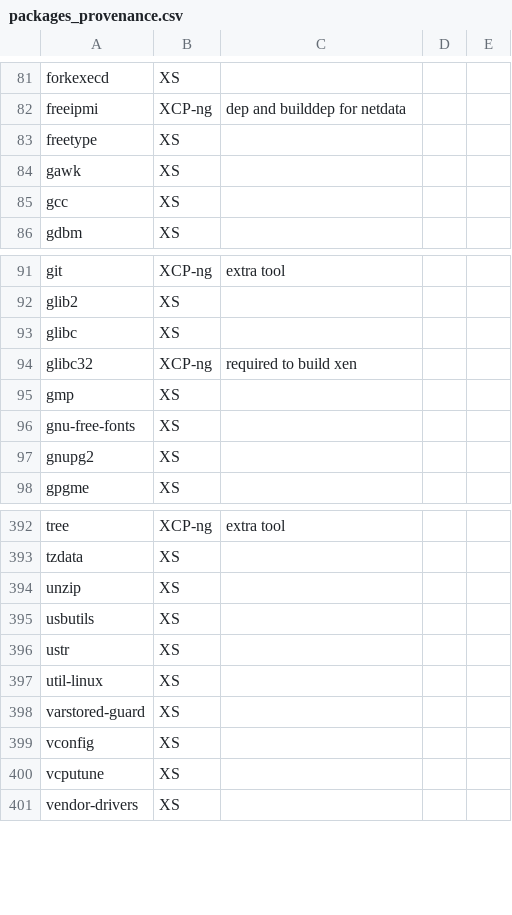
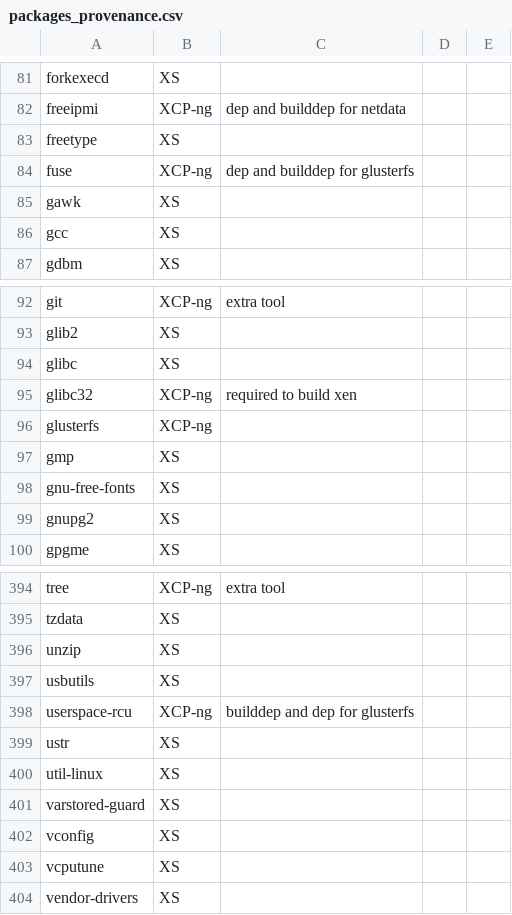
Before and after one commit to xcp-ng/xcp, a CSV file: data/8.0/packages_provenance.csv, drawn as a sheet; only a part is shown, gaps mark what is left out.

Commit message:
Add glusterfs and deps

```diff
--- a/data/8.0/packages_provenance.csv
+++ b/data/8.0/packages_provenance.csv
@@ -83,2 +83,3 @@ freeipmi;XCP-ng;dep and builddep for netdata;;
 freetype;XS;;;
+fuse;XCP-ng;dep and builddep for glusterfs;;
 gawk;XS;;;
@@ -94,2 +95,3 @@ glibc;XS;;;
 glibc32;XCP-ng;required to build xen;;
+glusterfs;XCP-ng;;;
 gmp;XS;;;
@@ -395,2 +397,3 @@ unzip;XS;;;
 usbutils;XS;;;
+userspace-rcu;XCP-ng;builddep and dep for glusterfs;;
 ustr;XS;;;
```
